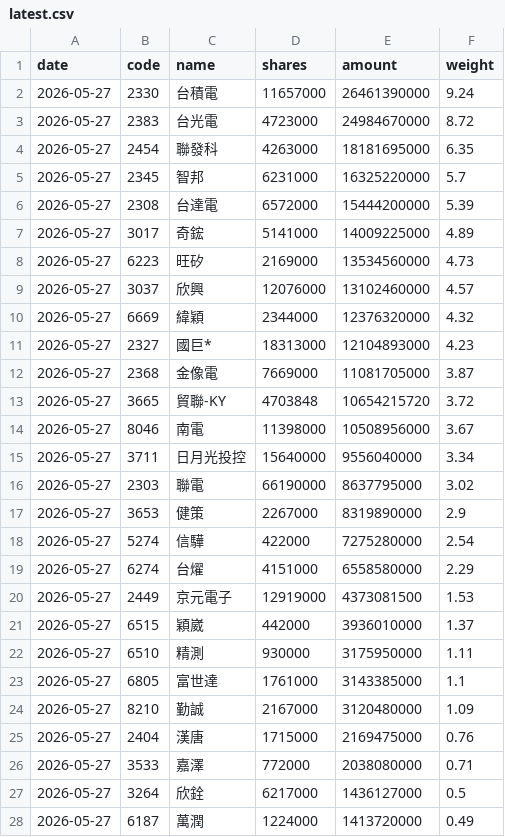
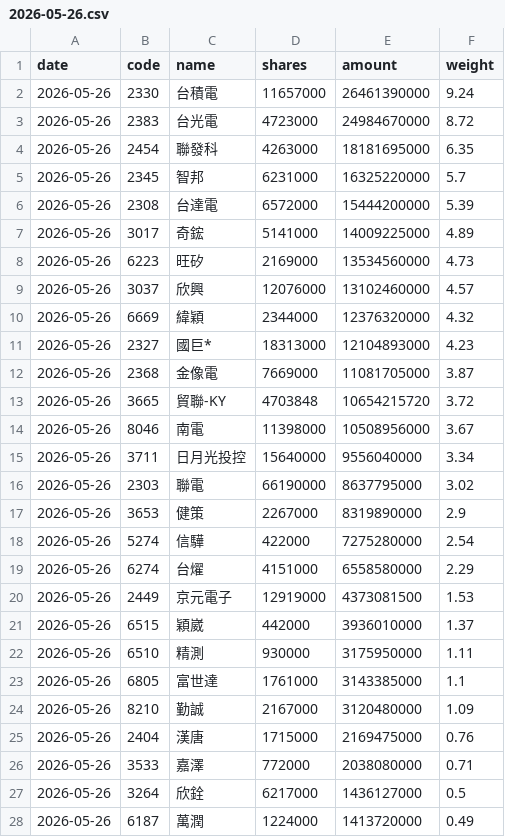
Before and after one commit to jason8745/00981A-tracker, a CSV file: data/2026-05-26.csv (was data/latest.csv), drawn as a sheet; only a part is shown; the diff covers the shown part only.

Commit message:
chore: pre-public cleanup — gitignore, description, remove main.py stub, refresh data

```diff
--- a/data/latest.csv
+++ b/data/2026-05-26.csv
@@ -1,28 +1,28 @@
 date,code,name,shares,amount,weight
-2026-05-27,2330,台積電,11657000,26461390000,9.24
-2026-05-27,2383,台光電,4723000,24984670000,8.72
-2026-05-27,2454,聯發科,4263000,18181695000,6.35
-2026-05-27,2345,智邦,6231000,16325220000,5.7
-2026-05-27,2308,台達電,6572000,15444200000,5.39
-2026-05-27,3017,奇鋐,5141000,14009225000,4.89
-2026-05-27,6223,旺矽,2169000,13534560000,4.73
-2026-05-27,3037,欣興,12076000,13102460000,4.57
-2026-05-27,6669,緯穎,2344000,12376320000,4.32
-2026-05-27,2327,國巨*,18313000,12104893000,4.23
-2026-05-27,2368,金像電,7669000,11081705000,3.87
-2026-05-27,3665,貿聯-KY,4703848,10654215720,3.72
-2026-05-27,8046,南電,11398000,10508956000,3.67
-2026-05-27,3711,日月光投控,15640000,9556040000,3.34
-2026-05-27,2303,聯電,66190000,8637795000,3.02
-2026-05-27,3653,健策,2267000,8319890000,2.9
-2026-05-27,5274,信驊,422000,7275280000,2.54
-2026-05-27,6274,台燿,4151000,6558580000,2.29
-2026-05-27,2449,京元電子,12919000,4373081500,1.53
-2026-05-27,6515,穎崴,442000,3936010000,1.37
-2026-05-27,6510,精測,930000,3175950000,1.11
-2026-05-27,6805,富世達,1761000,3143385000,1.1
-2026-05-27,8210,勤誠,2167000,3120480000,1.09
-2026-05-27,2404,漢唐,1715000,2169475000,0.76
-2026-05-27,3533,嘉澤,772000,2038080000,0.71
-2026-05-27,3264,欣銓,6217000,1436127000,0.5
-2026-05-27,6187,萬潤,1224000,1413720000,0.49
+2026-05-26,2330,台積電,11657000,26461390000,9.24
+2026-05-26,2383,台光電,4723000,24984670000,8.72
+2026-05-26,2454,聯發科,4263000,18181695000,6.35
+2026-05-26,2345,智邦,6231000,16325220000,5.7
+2026-05-26,2308,台達電,6572000,15444200000,5.39
+2026-05-26,3017,奇鋐,5141000,14009225000,4.89
+2026-05-26,6223,旺矽,2169000,13534560000,4.73
+2026-05-26,3037,欣興,12076000,13102460000,4.57
+2026-05-26,6669,緯穎,2344000,12376320000,4.32
+2026-05-26,2327,國巨*,18313000,12104893000,4.23
+2026-05-26,2368,金像電,7669000,11081705000,3.87
+2026-05-26,3665,貿聯-KY,4703848,10654215720,3.72
+2026-05-26,8046,南電,11398000,10508956000,3.67
+2026-05-26,3711,日月光投控,15640000,9556040000,3.34
+2026-05-26,2303,聯電,66190000,8637795000,3.02
+2026-05-26,3653,健策,2267000,8319890000,2.9
+2026-05-26,5274,信驊,422000,7275280000,2.54
+2026-05-26,6274,台燿,4151000,6558580000,2.29
+2026-05-26,2449,京元電子,12919000,4373081500,1.53
+2026-05-26,6515,穎崴,442000,3936010000,1.37
+2026-05-26,6510,精測,930000,3175950000,1.11
+2026-05-26,6805,富世達,1761000,3143385000,1.1
+2026-05-26,8210,勤誠,2167000,3120480000,1.09
+2026-05-26,2404,漢唐,1715000,2169475000,0.76
+2026-05-26,3533,嘉澤,772000,2038080000,0.71
+2026-05-26,3264,欣銓,6217000,1436127000,0.5
+2026-05-26,6187,萬潤,1224000,1413720000,0.49
```
Also changed, not shown: 24 edited cells elsewhere in this file, 5 other files.
